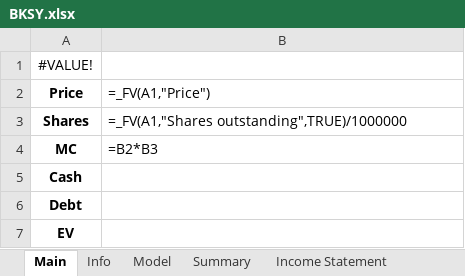
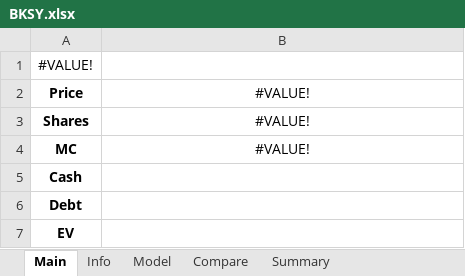
Before and after one commit to Primitive-Coding/Company-Models-Demo, an Excel workbook: BKSY/BKSY.xlsx, sheet Main, drawn as a sheet; values as stored, in another font and other column widths than the file's, no borders; formulas without a stored value are shown as written; the diff names each change by its address in the sheet, - before the commit and + after, or states it on an @@ line.

```diff
--- a/BKSY/BKSY.xlsx (sheet Main)
+++ b/BKSY/BKSY.xlsx (sheet Main)
+sheet tab: Compare
-B2: =_FV(A1,"Price")
+B2: #VALUE!
-B2:B4 alignment: left
+B2:B4 alignment: center
-B3: =_FV(A1,"Shares outstanding",TRUE)/1000000
+B3: #VALUE!
-B4: =B2*B3
+B4: #VALUE!
```
Also changed, not shown: sheet Model, MARA/MARA.xlsx, NOC/NOC.xlsx, 2 other files.
